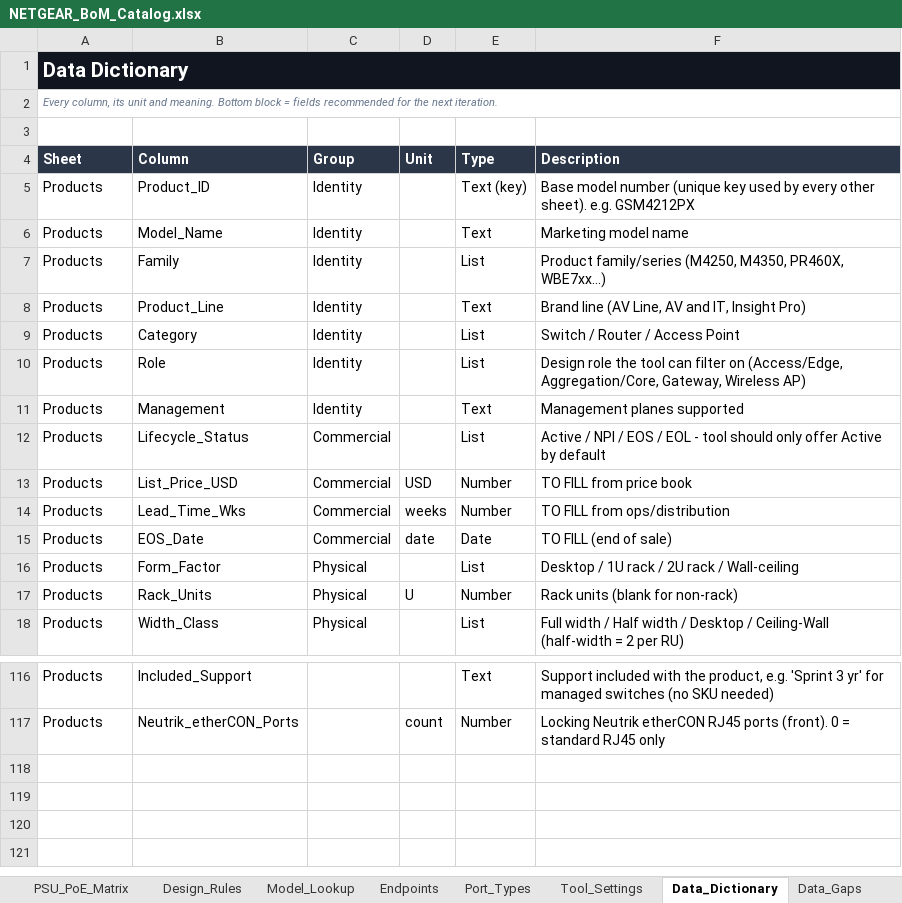
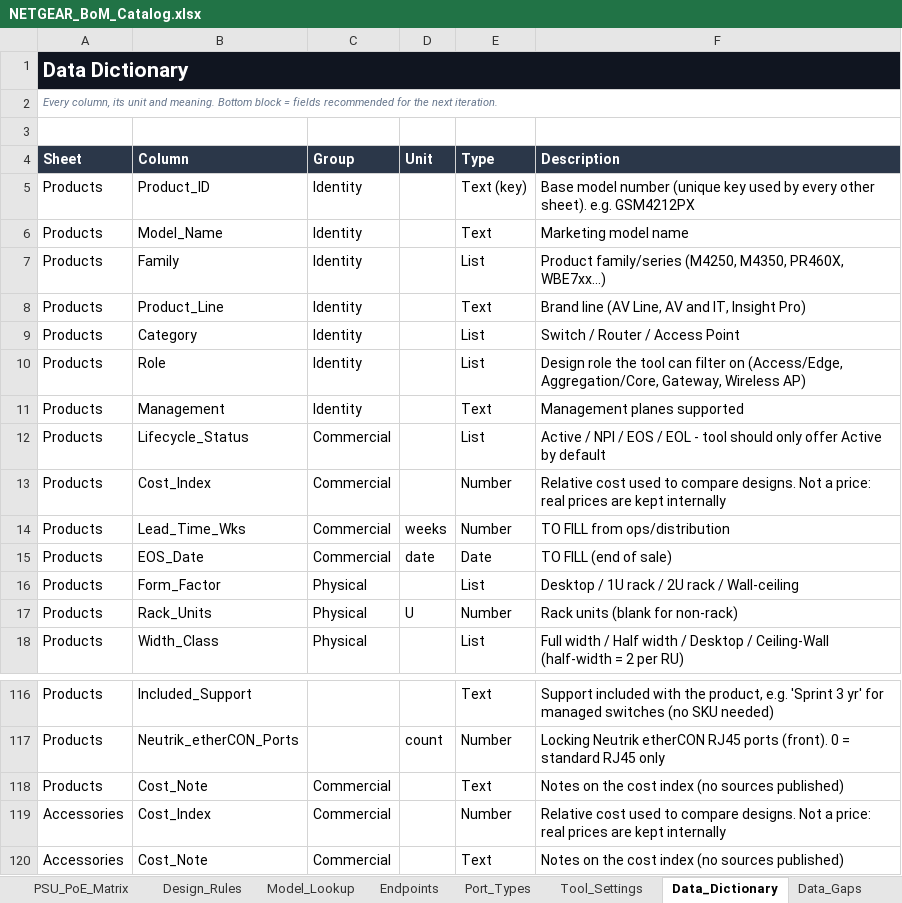
Before and after one commit to MichaelDNTGR/ntgr-bom-public, an Excel workbook: catalog/NETGEAR_BoM_Catalog.xlsx, sheet Data_Dictionary, drawn as a sheet; only a part is shown, gaps mark what is left out; values as stored, in another font and other column widths than the file's, no borders; table styles not drawn; the diff names each change by its address in the sheet, - before the commit and + after, or states it on an @@ line.

Commit message:
Compare designs on cost with a published cost index
- Engine compares complete designs on cost: switches, PSU modules, optics
  and cables, plus a per-switch overhead; unpriced items are estimated from
  parts of the same kind; new 'cheapest links' uplink strategy
- Public catalog carries a relative Cost_Index (no prices or sources);
  real prices are kept privately and published with tools/publish_costs.py
- Copper RJ45 modules keep a penalty, preferred uplink speed is near-
  mandatory, core ports weigh more in the fastest-uplinks strategy
- Diagram labels third-party placeholders; validation scenarios V40-V41,
  summary with relative cost, docs and reports

```diff
--- a/catalog/NETGEAR_BoM_Catalog.xlsx (sheet Data_Dictionary)
+++ b/catalog/NETGEAR_BoM_Catalog.xlsx (sheet Data_Dictionary)
-B13 (Column): List_Price_USD
+B13 (Column): Cost_Index
-D13 (Unit): USD
+D13 (Unit): (empty)
-F13 (Description): TO FILL from price book
+F13 (Description): Relative cost used to compare designs. Not a price: real prices are kept internally
+row 118: Products | Cost_Note | Commercial |  | Text | Notes on the cost index (no sources published)
+row 119: Accessories | Cost_Index | Commercial |  | Number | Relative cost used to compare designs. Not a price: real prices are kept internally
+row 120: Accessories | Cost_Note | Commercial |  | Text | Notes on the cost index (no sources published)
```
Also changed, not shown: sheet Products, sheet Accessories, sheet Tool_Settings, 50 other files.
